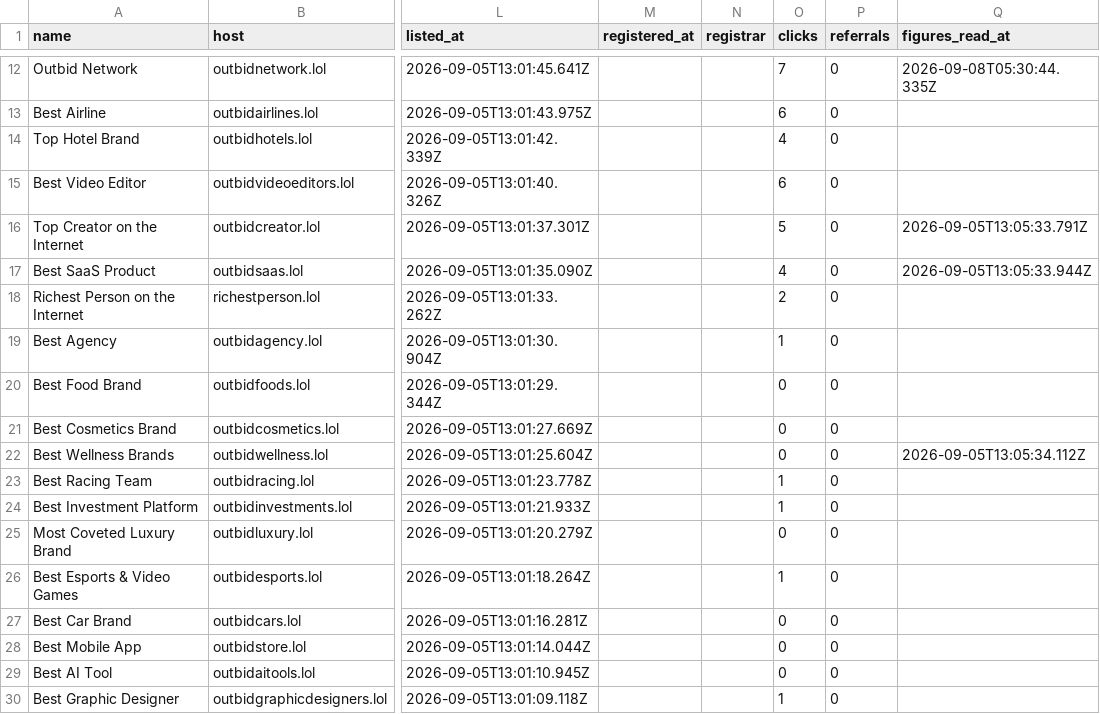
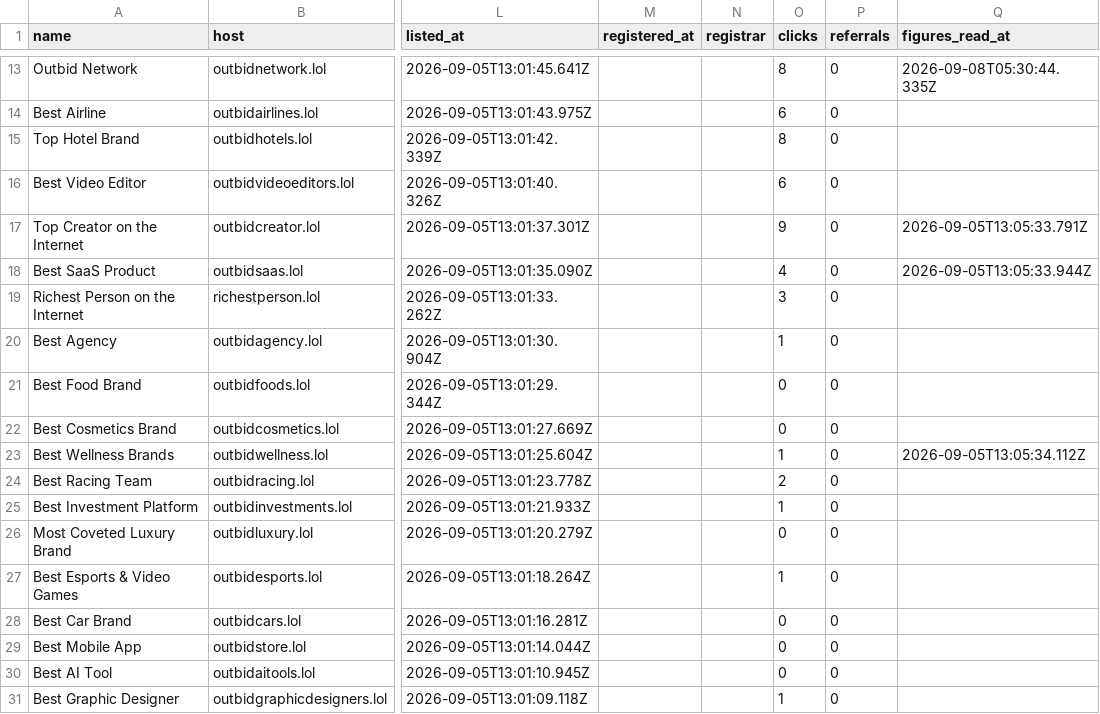
Before and after one commit to clickalex/Outbid.lol_copy_demo, a CSV file: data/outbid-market-inventory.csv, drawn as a sheet; only a part is shown, gaps mark what is left out; addresses are those after the commit; the diff covers the shown part only; the diff names each change by its address in the sheet, - before the commit and + after, or states it on an @@ line.

```diff
--- a/data/outbid-market-inventory.csv
+++ b/data/outbid-market-inventory.csv
-O13 (clicks): 7
+O13 (clicks): 8
-O15 (clicks): 4
+O15 (clicks): 8
-O17 (clicks): 5
+O17 (clicks): 9
-O19 (clicks): 2
+O19 (clicks): 3
-O23 (clicks): 0
+O23 (clicks): 1
-O24 (clicks): 1
+O24 (clicks): 2
```
Also changed, not shown: 1 added row and 109 edited cells elsewhere in this file, 4 other files.
